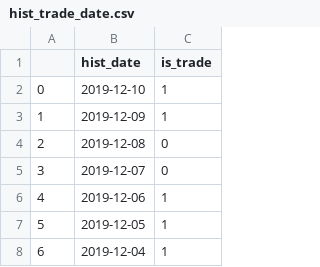
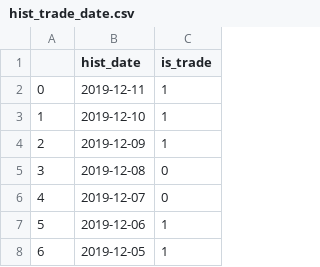
Before and after one commit to jefflyn/tesseract, a CSV file: stocks/data/etl/basic_data/hist_trade_date.csv, drawn as a sheet; only a part is shown; the shorter side is filled out with more unchanged rows; addresses are those after the commit; the diff names each change by its address in the sheet, - before the commit and + after, or states it on an @@ line.

```diff
--- a/stocks/data/etl/basic_data/hist_trade_date.csv
+++ b/stocks/data/etl/basic_data/hist_trade_date.csv
+row 2: 0 | 2019-12-11 | 1
@@ column A renumbered from row 3 down @@
```
Also changed, not shown: 2 other files.
